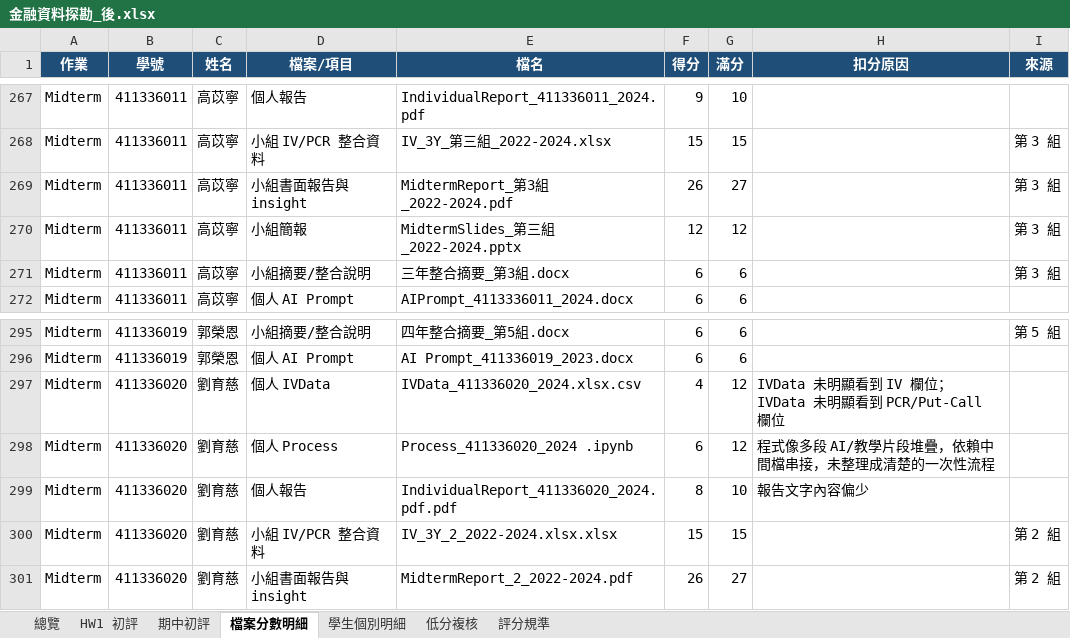
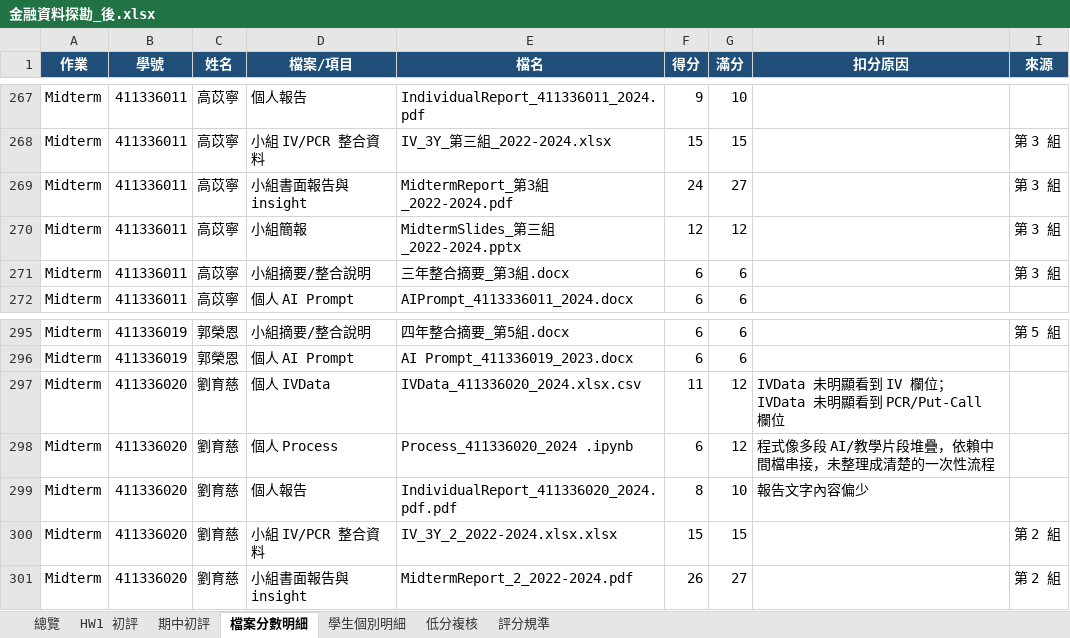
Before and after one commit to Xin95172/Personal-Project, an Excel workbook: ndhu/蕭義龍/114_2_金融資料探勘(學)/金融資料探勘_後.xlsx, sheet 檔案分數明細, drawn as a sheet; only a part is shown, gaps mark what is left out; values as stored, in another font and other column widths than the file's, no borders; the diff covers the shown part only; the diff names each change by its address in the sheet, - before the commit and + after, or states it on an @@ line.

```diff
--- a/ndhu/蕭義龍/114_2_金融資料探勘(學)/金融資料探勘_後.xlsx (sheet 檔案分數明細)
+++ b/ndhu/蕭義龍/114_2_金融資料探勘(學)/金融資料探勘_後.xlsx (sheet 檔案分數明細)
-F269 (得分): 26
+F269 (得分): 24
-F297 (得分): 4
+F297 (得分): 11
```
Also changed, not shown: 8 edited cells elsewhere in this sheet, sheet 學生個別明細, sheet HW1 初評, sheet 期中初評, sheet 總覽, 10 other files.
